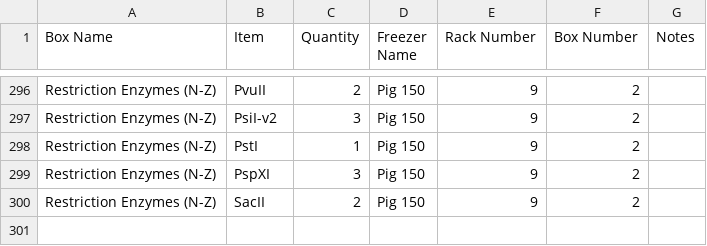
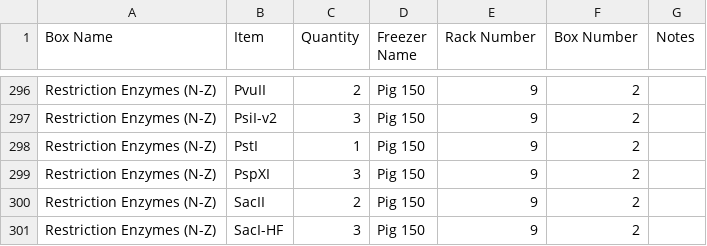
Before and after one commit to bnhenry08/inventory-app, a CSV file: inventory.csv, drawn as a sheet; only a part is shown, gaps mark what is left out; the diff names each change by its address in the sheet, - before the commit and + after, or states it on an @@ line.

Commit message:
Inventory update 2026-08-04 16:28:27.597147

```diff
--- a/inventory.csv
+++ b/inventory.csv
+row 301: Restriction Enzymes (N-Z) | SacI-HF | 3 | Pig 150 | 9 | 2
```
